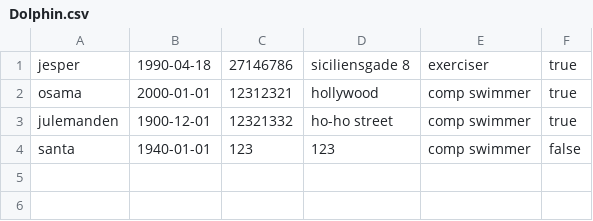
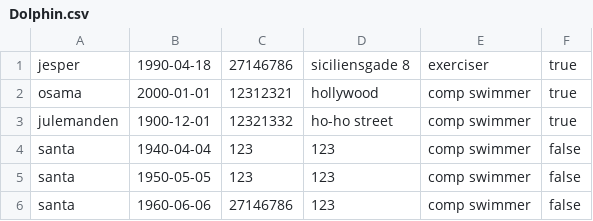
Before and after one commit to JesperZamora/Delfin-Projekt, a CSV file: Dolphin.csv, drawn as a sheet.

```diff
--- a/Dolphin.csv
+++ b/Dolphin.csv
@@ -3,2 +3,4 @@ osama,2000-01-01,12312321,hollywood,comp swimmer,true
 julemanden,1900-12-01,12321332,ho-ho street,comp swimmer,true
-santa,1940-01-01,123,123,comp swimmer,false
+santa,1940-04-04,123,123,comp swimmer,false
+santa,1950-05-05,123,123,comp swimmer,false
+santa,1960-06-06,27146786,123,comp swimmer,false
```
Also changed, not shown: 1 other file.
